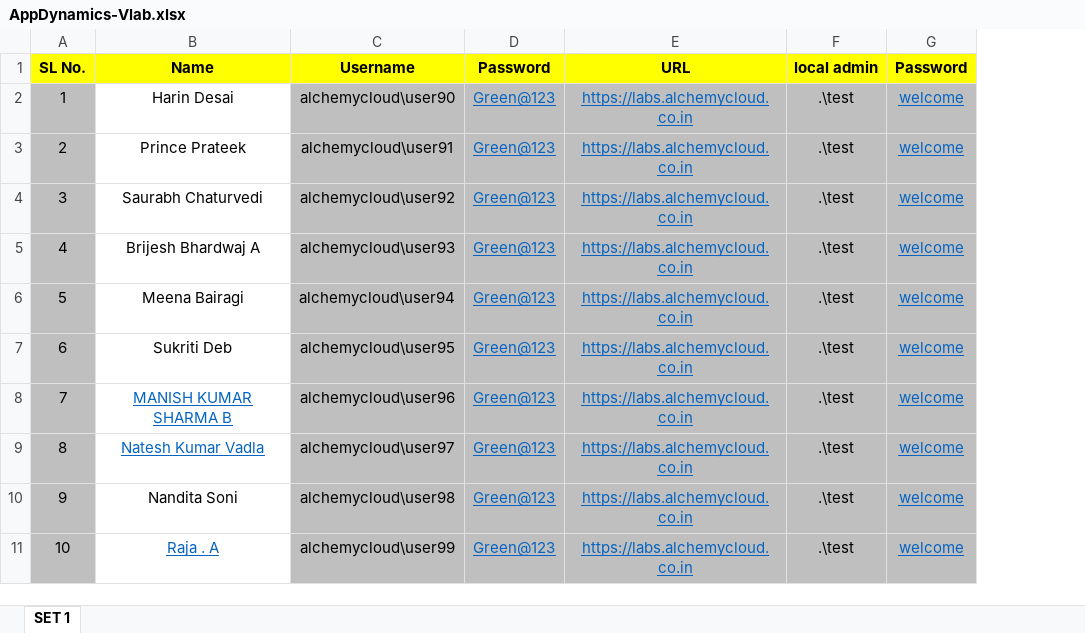
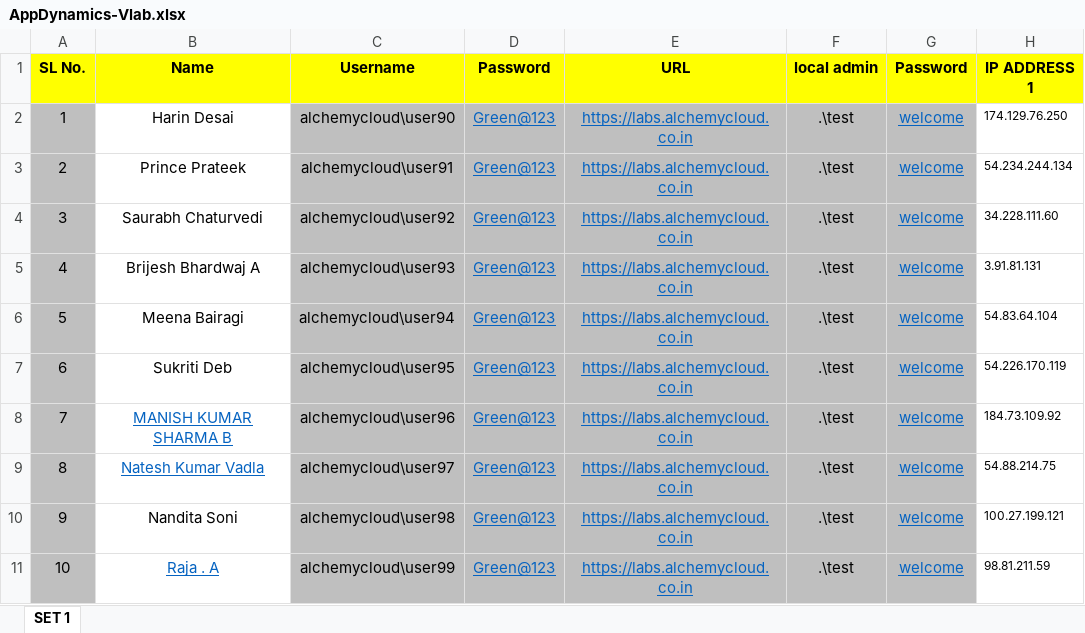
Before and after one commit to vivek9325/APPD_Errison, an Excel workbook: AppDynamics-Vlab.xlsx, sheet SET 1, drawn as a sheet; values as stored, in another font and other column widths than the file's, no borders; the diff names each change by its address in the sheet, - before the commit and + after, or states it on an @@ line.

Commit message:
Add files via upload

```diff
--- a/AppDynamics-Vlab.xlsx (sheet SET 1)
+++ b/AppDynamics-Vlab.xlsx (sheet SET 1)
+column H (IP ADDRESS 1), rows 2-11: 174.129.76.250 | 54.234.244.134 | 34.228.111.60 | 3.91.81.131 | 54.83.64.104 | 54.226.170.119 | 184.73.109.92 | 54.88.214.75 | 100.27.199.121 | 98.81.211.59
```
